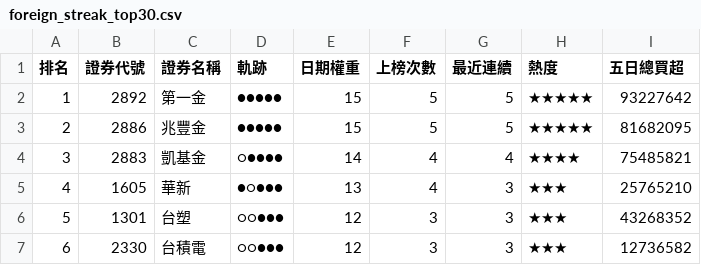
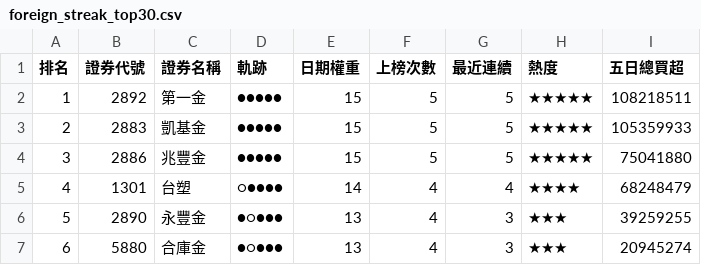
Before and after one commit to SongChiChuang/tw-stock-flow, a CSV file: reports/streak/foreign_streak_top30.csv, drawn as a sheet; only a part is shown; the diff covers the shown part only.

```diff
--- a/reports/streak/foreign_streak_top30.csv
+++ b/reports/streak/foreign_streak_top30.csv
@@ -1,7 +1,7 @@
 排名,證券代號,證券名稱,軌跡,日期權重,上榜次數,最近連續,熱度,五日總買超
-1,2892,第一金,●●●●●,15,5,5,★★★★★,93227642
-2,2886,兆豐金,●●●●●,15,5,5,★★★★★,81682095
-3,2883,凱基金,○●●●●,14,4,4,★★★★,75485821
-4,1605,華新,●○●●●,13,4,3,★★★,25765210
-5,1301,台塑,○○●●●,12,3,3,★★★,43268352
-6,2330,台積電,○○●●●,12,3,3,★★★,12736582
+1,2892,第一金,●●●●●,15,5,5,★★★★★,108218511
+2,2883,凱基金,●●●●●,15,5,5,★★★★★,105359933
+3,2886,兆豐金,●●●●●,15,5,5,★★★★★,75041880
+4,1301,台塑,○●●●●,14,4,4,★★★★,68248479
+5,2890,永豐金,●○●●●,13,4,3,★★★,39259255
+6,5880,合庫金,●○●●●,13,4,3,★★★,20945274
```
Also changed, not shown: 156 edited cells elsewhere in this file, reports/accumulation/foreign_accumulation_top30.csv, 7 other files.
